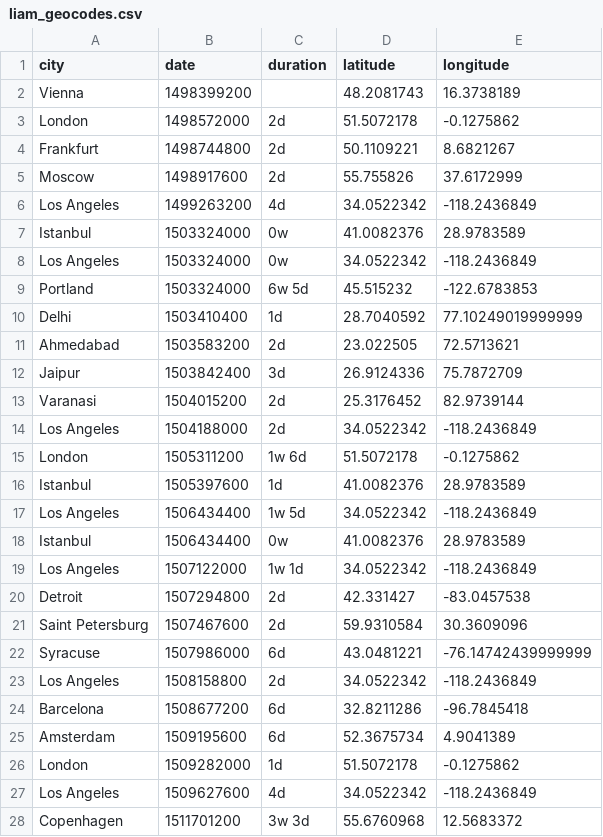
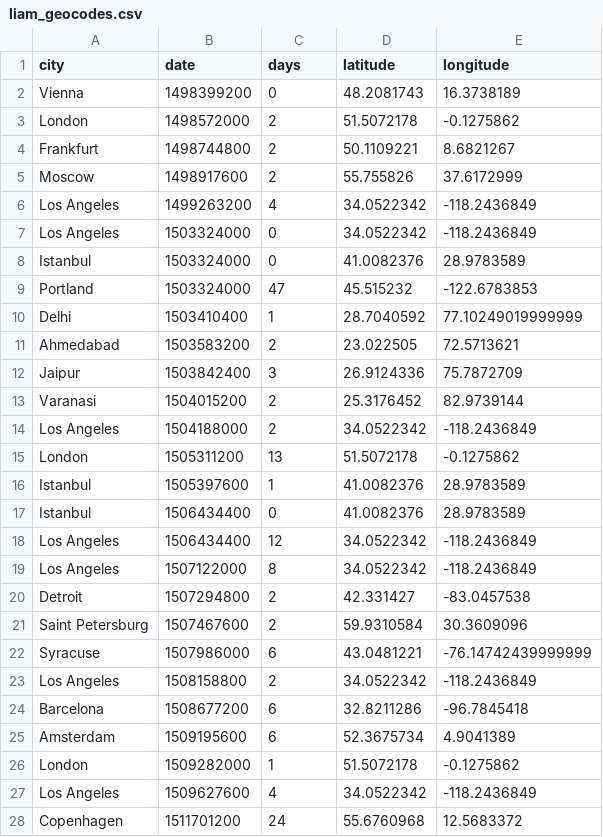
Before and after one commit to duyenho/peripatetica, a CSV file: data/liam_geocodes.csv, drawn as a sheet; only a part is shown; the diff covers the shown part only.

Commit message:
convert duration to days

```diff
--- a/data/liam_geocodes.csv
+++ b/data/liam_geocodes.csv
@@ -1,28 +1,28 @@
-city,date,duration,latitude,longitude
-Vienna,1498399200,,48.2081743,16.3738189
-London,1498572000,2d,51.5072178,-0.1275862
-Frankfurt,1498744800,2d,50.1109221,8.6821267
-Moscow,1498917600,2d,55.755826,37.6172999
-Los Angeles,1499263200,4d,34.0522342,-118.2436849
-Istanbul,1503324000,0w,41.0082376,28.9783589
-Los Angeles,1503324000,0w,34.0522342,-118.2436849
-Portland,1503324000,6w 5d,45.515232,-122.6783853
-Delhi,1503410400,1d,28.7040592,77.10249019999999
-Ahmedabad,1503583200,2d,23.022505,72.5713621
-Jaipur,1503842400,3d,26.9124336,75.7872709
-Varanasi,1504015200,2d,25.3176452,82.9739144
-Los Angeles,1504188000,2d,34.0522342,-118.2436849
-London,1505311200,1w 6d,51.5072178,-0.1275862
-Istanbul,1505397600,1d,41.0082376,28.9783589
-Los Angeles,1506434400,1w 5d,34.0522342,-118.2436849
-Istanbul,1506434400,0w,41.0082376,28.9783589
-Los Angeles,1507122000,1w 1d,34.0522342,-118.2436849
-Detroit,1507294800,2d,42.331427,-83.0457538
-Saint Petersburg,1507467600,2d,59.9310584,30.3609096
-Syracuse,1507986000,6d,43.0481221,-76.14742439999999
-Los Angeles,1508158800,2d,34.0522342,-118.2436849
-Barcelona,1508677200,6d,32.8211286,-96.7845418
-Amsterdam,1509195600,6d,52.3675734,4.9041389
-London,1509282000,1d,51.5072178,-0.1275862
-Los Angeles,1509627600,4d,34.0522342,-118.2436849
-Copenhagen,1511701200,3w 3d,55.6760968,12.5683372
+city,date,days,latitude,longitude
+Vienna,1498399200,0,48.2081743,16.3738189
+London,1498572000,2,51.5072178,-0.1275862
+Frankfurt,1498744800,2,50.1109221,8.6821267
+Moscow,1498917600,2,55.755826,37.6172999
+Los Angeles,1499263200,4,34.0522342,-118.2436849
+Los Angeles,1503324000,0,34.0522342,-118.2436849
+Istanbul,1503324000,0,41.0082376,28.9783589
+Portland,1503324000,47,45.515232,-122.6783853
+Delhi,1503410400,1,28.7040592,77.10249019999999
+Ahmedabad,1503583200,2,23.022505,72.5713621
+Jaipur,1503842400,3,26.9124336,75.7872709
+Varanasi,1504015200,2,25.3176452,82.9739144
+Los Angeles,1504188000,2,34.0522342,-118.2436849
+London,1505311200,13,51.5072178,-0.1275862
+Istanbul,1505397600,1,41.0082376,28.9783589
+Istanbul,1506434400,0,41.0082376,28.9783589
+Los Angeles,1506434400,12,34.0522342,-118.2436849
+Los Angeles,1507122000,8,34.0522342,-118.2436849
+Detroit,1507294800,2,42.331427,-83.0457538
+Saint Petersburg,1507467600,2,59.9310584,30.3609096
+Syracuse,1507986000,6,43.0481221,-76.14742439999999
+Los Angeles,1508158800,2,34.0522342,-118.2436849
+Barcelona,1508677200,6,32.8211286,-96.7845418
+Amsterdam,1509195600,6,52.3675734,4.9041389
+London,1509282000,1,51.5072178,-0.1275862
+Los Angeles,1509627600,4,34.0522342,-118.2436849
+Copenhagen,1511701200,24,55.6760968,12.5683372
```
Also changed, not shown: 108 edited cells elsewhere in this file, 1 other file.
